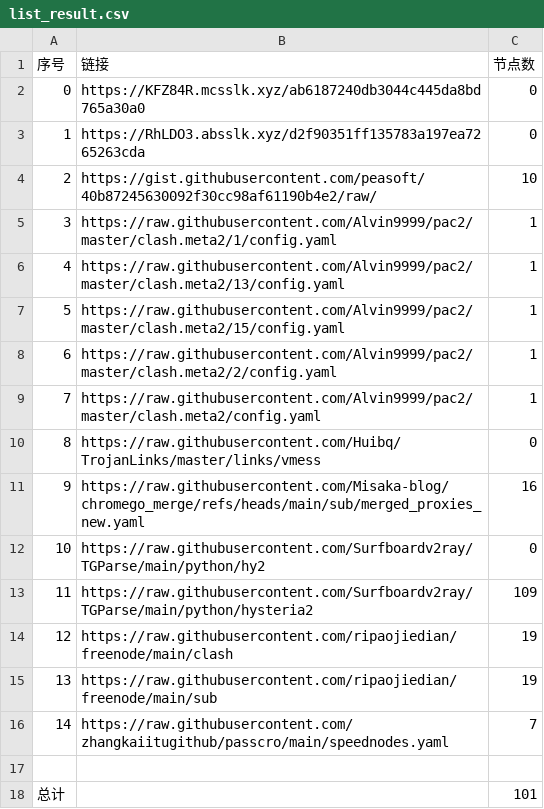
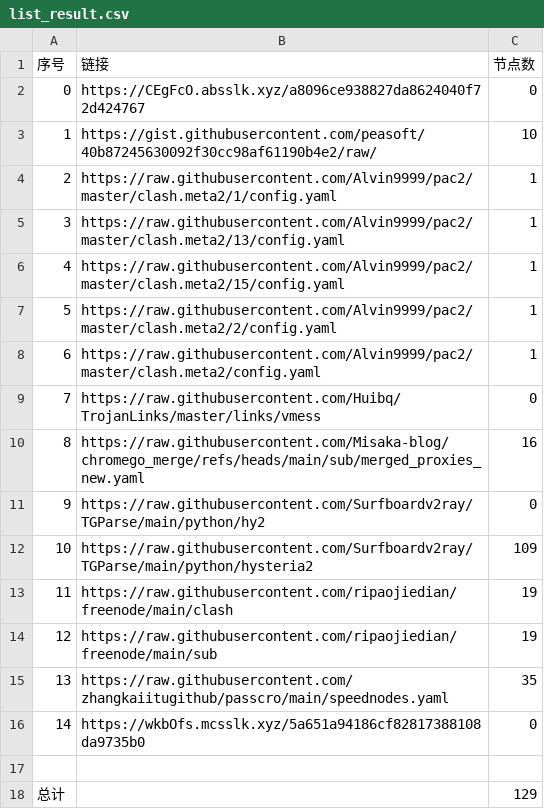
Before and after one commit to bobvane/AutoNode, a CSV file: list_result.csv, drawn as a sheet; removed rows and columns are numbered as before the commit, all else as after; the diff names each change by its address in the sheet, - before the commit and + after, or states it on an @@ line.

```diff
--- a/list_result.csv
+++ b/list_result.csv
-B2 (链接): https://KFZ84R.mcsslk.xyz/ab6187240db3044c445da8bd765a30a0
+B2 (链接): https://CEgFcO.absslk.xyz/a8096ce938827da8624040f72d424767
-row 3: 1 | https://RhLDO3.absslk.xyz/d2f90351ff135783a197ea7265263cda | 0
@@ column A (序号) renumbered between rows 3 and 15 @@
-C15 (节点数): 7
+C15 (节点数): 35
+row 16: 14 | https://wkbOfs.mcsslk.xyz/5a651a94186cf82817388108da9735b0 | 0
-C18 (节点数): 101
+C18 (节点数): 129
```
Also changed, not shown: 14 other files.
